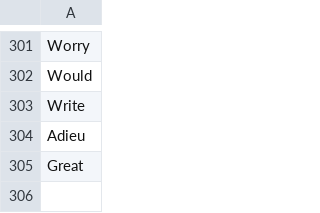
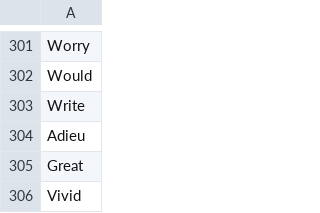
Before and after one commit to RAMENtheNOODLES/ramen-jupyter-notebooks, a CSV file: wordlelist.csv, drawn as a sheet; only a part is shown, gaps mark what is left out; the diff names each change by its address in the sheet, - before the commit and + after, or states it on an @@ line.

Commit message:
Update wordlelist.csv

```diff
--- a/wordlelist.csv
+++ b/wordlelist.csv
+row 306: Vivid
```
